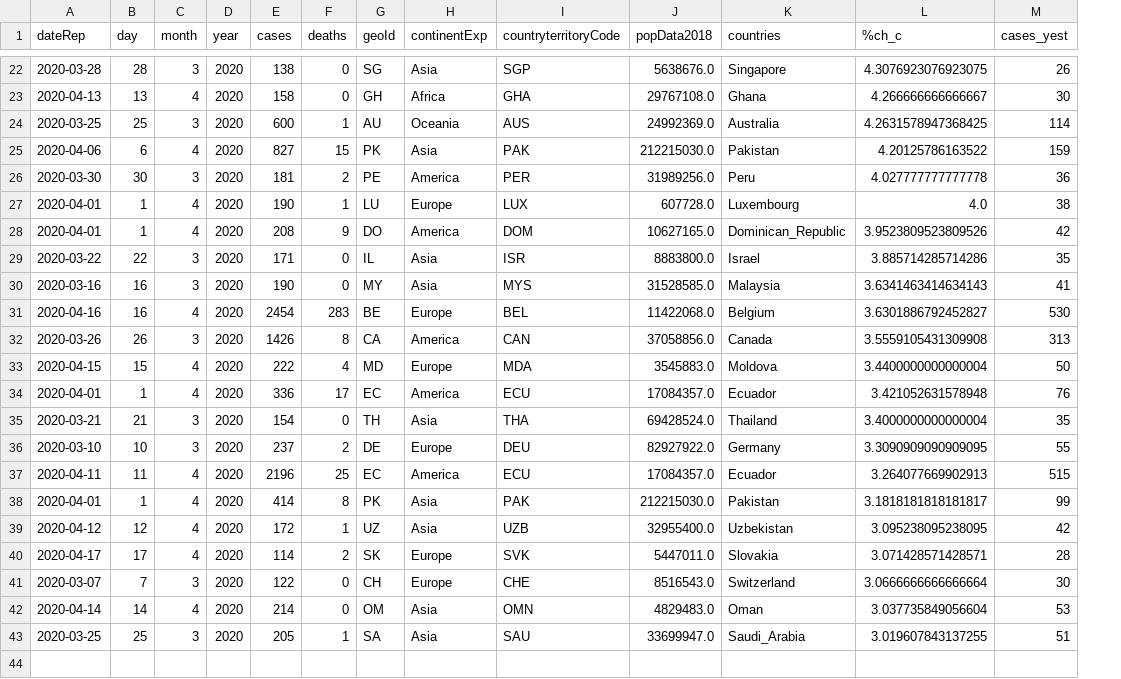
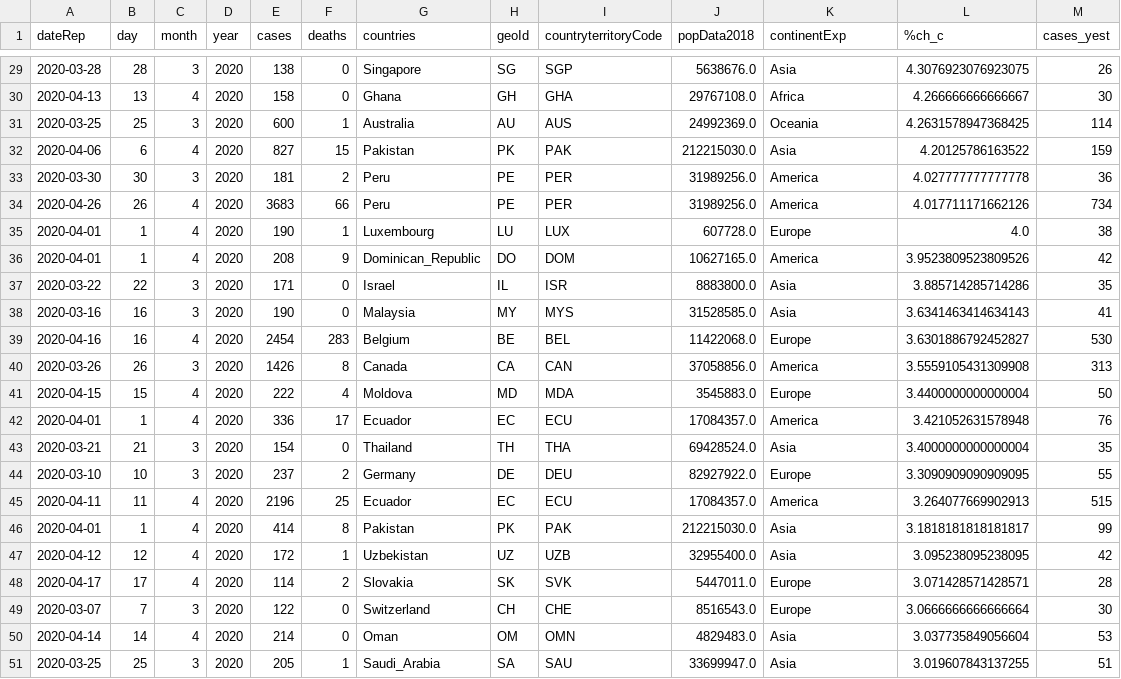
Before and after one commit to IllanL/analisis_coronavirus, a CSV file: Datos/coronavirus_anomalias.csv, drawn as a sheet; only a part is shown, gaps mark what is left out; removed rows and columns are numbered as before the commit, all else as after; the diff covers the shown part only; the diff names each change by its address in the sheet, - before the commit and + after, or states it on an @@ line.

```diff
--- a/Datos/coronavirus_anomalias.csv
+++ b/Datos/coronavirus_anomalias.csv
+column G (countries), rows 29-33: Singapore | Ghana | Australia | Pakistan | Peru; rows 35-51: Luxembourg | Dominican_Republic | Israel | Malaysia | Belgium | Canada | Moldova | Ecuador | Thailand | Germany | Ecuador | Pakistan | Uzbekistan | Slovakia | Switzerland | Oman | Saudi_Arabia
-column H (continentExp), rows 22-43: Asia | Africa | Oceania | Asia | America | Europe | America | Asia | Asia | Europe | America | Europe | America | Asia | Europe | America | Asia | Asia | Europe | Europe | Asia | Asia
-K1: countries
+K1: continentExp
-K29 (continentExp): Singapore
+K29 (continentExp): Asia
-K30 (continentExp): Ghana
+K30 (continentExp): Africa
-K31 (continentExp): Australia
+K31 (continentExp): Oceania
-K32 (continentExp): Pakistan
+K32 (continentExp): Asia
-K33 (continentExp): Peru
+K33 (continentExp): America
+row 34: 2020-04-26 | 26 | 4 | 2020 | 3683 | 66 | Peru | PE | PER | 31989256.0 | America | 4.017711171662126 | 734
-K35 (continentExp): Luxembourg
+K35 (continentExp): Europe
-K36 (continentExp): Dominican_Republic
+K36 (continentExp): America
-K37 (continentExp): Israel
+K37 (continentExp): Asia
-K38 (continentExp): Malaysia
+K38 (continentExp): Asia
-K39 (continentExp): Belgium
+K39 (continentExp): Europe
-K40 (continentExp): Canada
+K40 (continentExp): America
-K41 (continentExp): Moldova
+K41 (continentExp): Europe
-K42 (continentExp): Ecuador
+K42 (continentExp): America
-K43 (continentExp): Thailand
+K43 (continentExp): Asia
-K44 (continentExp): Germany
+K44 (continentExp): Europe
-K45 (continentExp): Ecuador
+K45 (continentExp): America
-K46 (continentExp): Pakistan
+K46 (continentExp): Asia
-K47 (continentExp): Uzbekistan
+K47 (continentExp): Asia
-K48 (continentExp): Slovakia
+K48 (continentExp): Europe
-K49 (continentExp): Switzerland
+K49 (continentExp): Europe
-K50 (continentExp): Oman
+K50 (continentExp): Asia
-K51 (continentExp): Saudi_Arabia
+K51 (continentExp): Asia
```
Also changed, not shown: 7 added rows and 20 edited cells elsewhere in this file, Datos/Contagios medios coronavirus RTVE.csv, Datos/coronavirus_agregados.csv, 5 other files.
